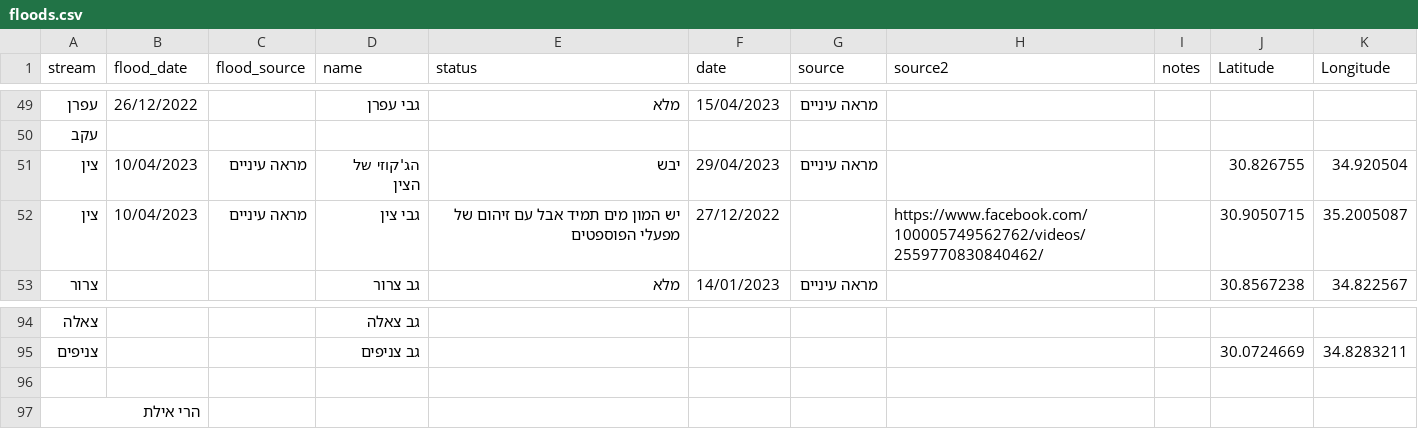
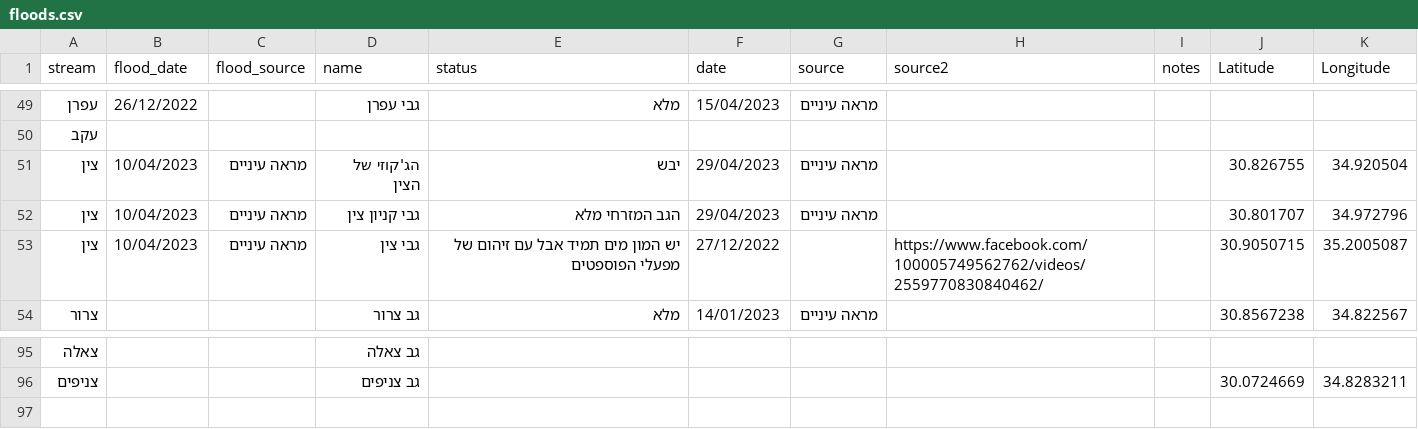
Before and after one commit to amiad/IHMGeoJSONWaterholes, a CSV file: floods.csv, drawn as a sheet; only a part is shown, gaps mark what is left out; removed rows and columns are numbered as before the commit, all else as after; the diff names each change by its address in the sheet, - before the commit and + after, or states it on an @@ line.

Commit message:
update source.geojson 2023-05-03-12:14

```diff
--- a/floods.csv
+++ b/floods.csv
+row 52: צין | 10/04/2023 | מראה עיניים | גבי קניון צין | הגב המזרחי מלא | 29/04/2023 | מראה עיניים |  |  | 30.801707 | 34.972796
-row 96: (empty)
-row 97: הרי אילת
```
Also changed, not shown: 1 other file.
